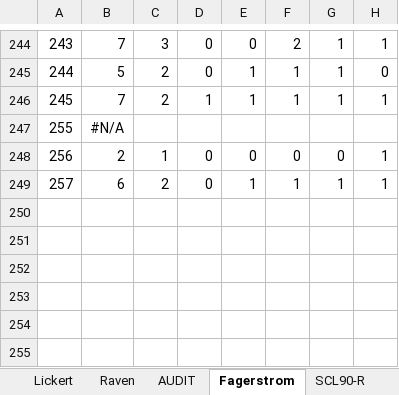
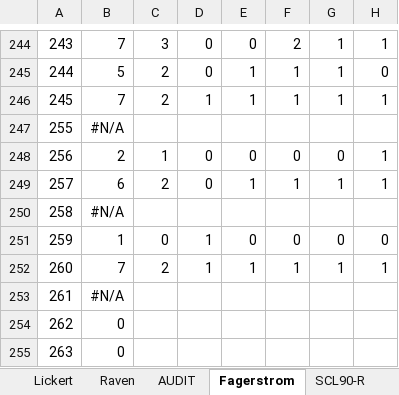
Before and after one commit to FWyckmans/MBMF_Study2, an Excel workbook: Raw_Data/Questionnaires.xlsx, sheet Fagerstrom, drawn as a sheet; only a part is shown, gaps mark what is left out; values as stored, in another font and other column widths than the file's, no borders; the diff names each change by its address in the sheet, - before the commit and + after, or states it on an @@ line.

```diff
--- a/Raw_Data/Questionnaires.xlsx (sheet Fagerstrom)
+++ b/Raw_Data/Questionnaires.xlsx (sheet Fagerstrom)
+row 250: 258 | #N/A
+row 251: 259 | 1 | 0 | 1 | 0 | 0 | 0 | 0
+row 252: 260 | 7 | 2 | 1 | 1 | 1 | 1 | 1
+row 253: 261 | #N/A
+row 254: 262 | 0
+row 255: 263 | 0
```
Also changed, not shown: sheet Total, sheet SCL90-R, sheet AEQ, sheet SPSRQ, sheet UPPS, sheet CoH, 13 more sheets.
